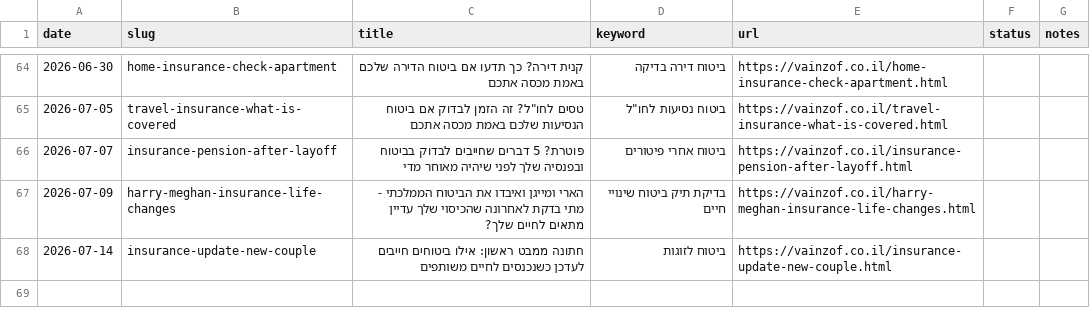
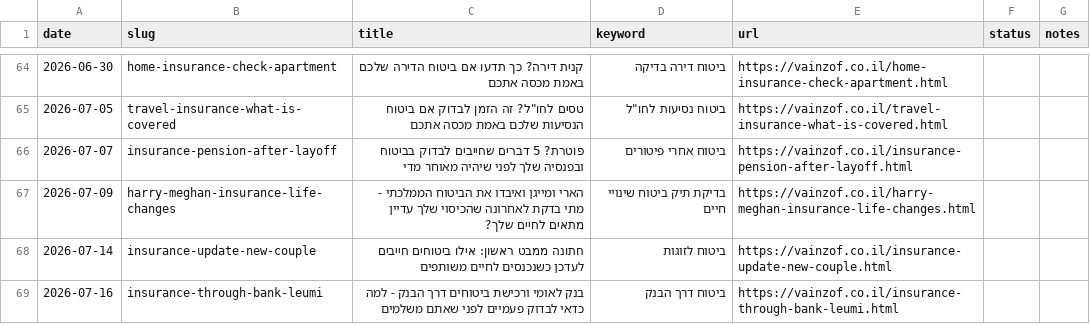
Before and after one commit to reginazaidler/reginazaidler.github.io, a CSV file: reports/generated-articles.csv, drawn as a sheet; only a part is shown, gaps mark what is left out.

Commit message:
auto: trends report update [2026-07-16 10:08 UTC]

```diff
--- a/reports/generated-articles.csv
+++ b/reports/generated-articles.csv
@@ -68 +68,2 @@ date,slug,title,keyword,url,status,notes
 2026-07-14,insurance-update-new-couple,חתונה ממבט ראשון: אילו ביטוחים חייבים לעדכן כשנכנסים לחיים משותפים,ביטוח לזוגות,https://vainzof.co.il/insurance-update-new-couple.html,,
+2026-07-16,insurance-through-bank-leumi,בנק לאומי ורכישת ביטוחים דרך הבנק - למה כדאי לבדוק פעמיים לפני שאתם משלמים,ביטוח דרך הבנק,https://vainzof.co.il/insurance-through-bank-leumi.html,,
```
Also changed, not shown: 4 other files.
